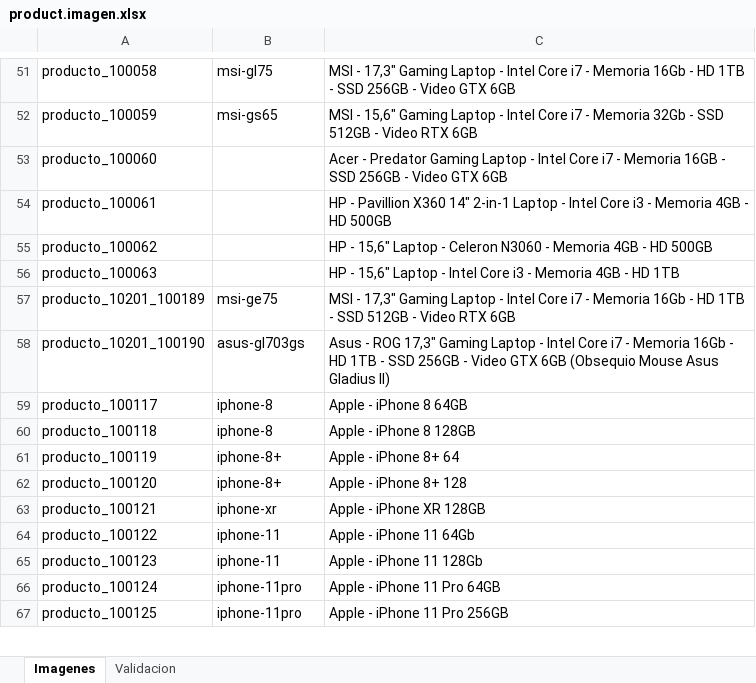
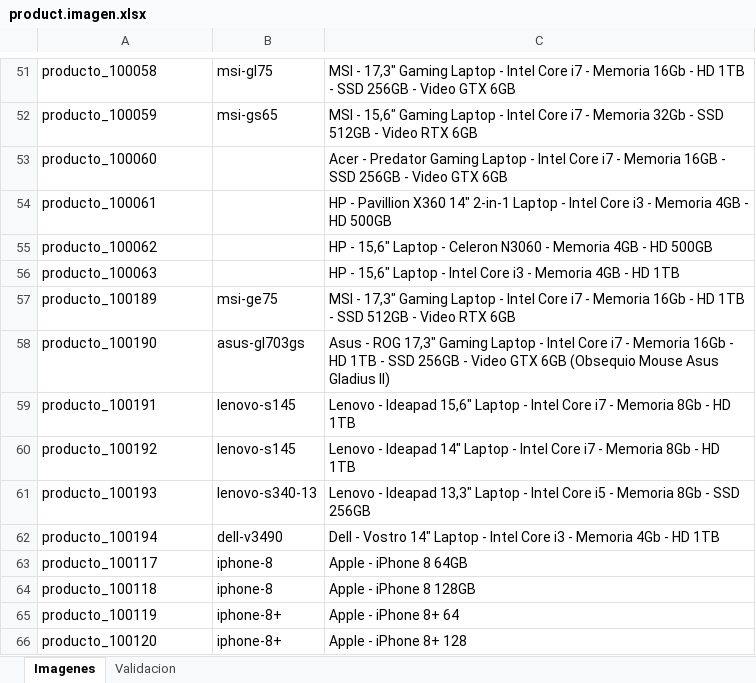
Before and after one commit to JJARAMIF/itc_productos, an Excel workbook: product.imagen.xlsx, sheet Imagenes, drawn as a sheet; only a part is shown, gaps mark what is left out; the shorter side is filled out with more unchanged rows; values as stored, in another font and other column widths than the file's, no borders; conditional formats not drawn; the diff names each change by its address in the sheet, - before the commit and + after, or states it on an @@ line.

Commit message:
Productos

```diff
--- a/product.imagen.xlsx (sheet Imagenes)
+++ b/product.imagen.xlsx (sheet Imagenes)
-A57: producto_10201_100189
+A57: producto_100189
-A58: producto_10201_100190
+A58: producto_100190
+row 59: producto_100191 | lenovo-s145 | Lenovo - Ideapad 15,6" Laptop - Intel Core i7 - Memoria 8Gb - HD 1TB
+row 60: producto_100192 | lenovo-s145 | Lenovo - Ideapad 14" Laptop - Intel Core i7 - Memoria 8Gb - HD 1TB
+row 61: producto_100193 | lenovo-s340-13 | Lenovo - Ideapad 13,3" Laptop - Intel Core i5 - Memoria 8Gb - SSD 256GB
+row 62: producto_100194 | dell-v3490 | Dell - Vostro 14" Laptop - Intel Core i3 - Memoria 4Gb - HD 1TB
```
Also changed, not shown: 11 other files.
